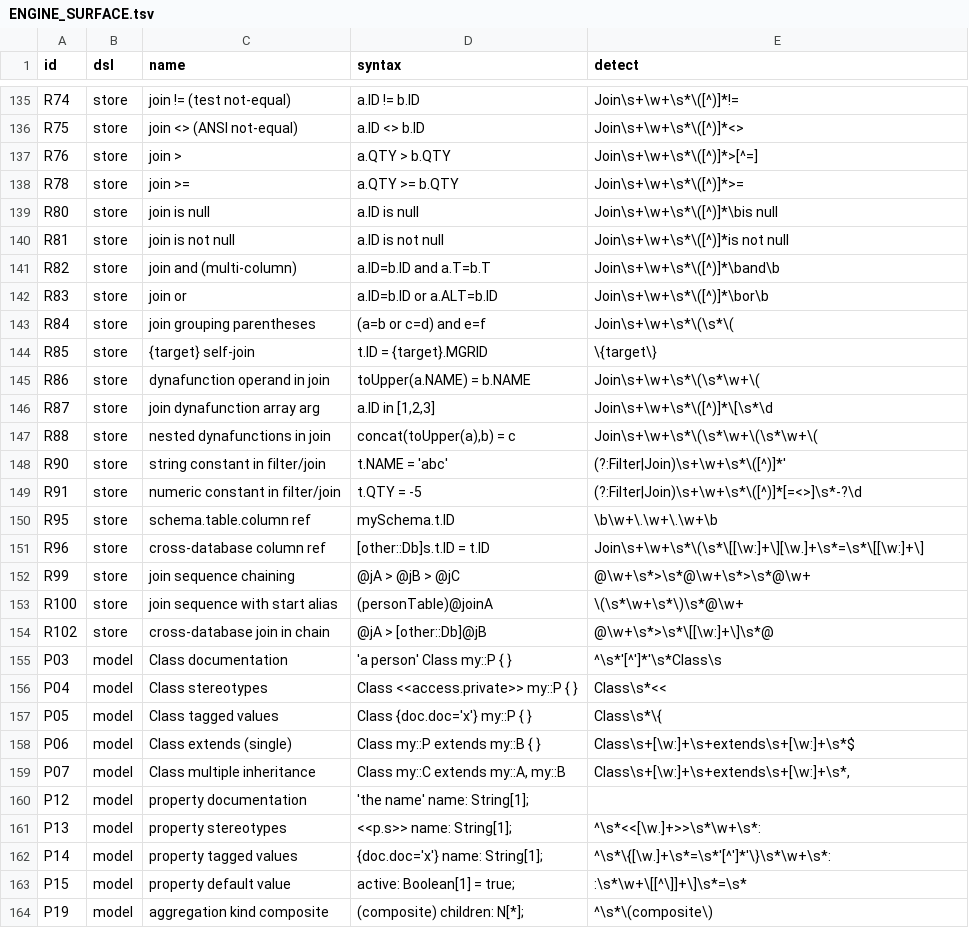
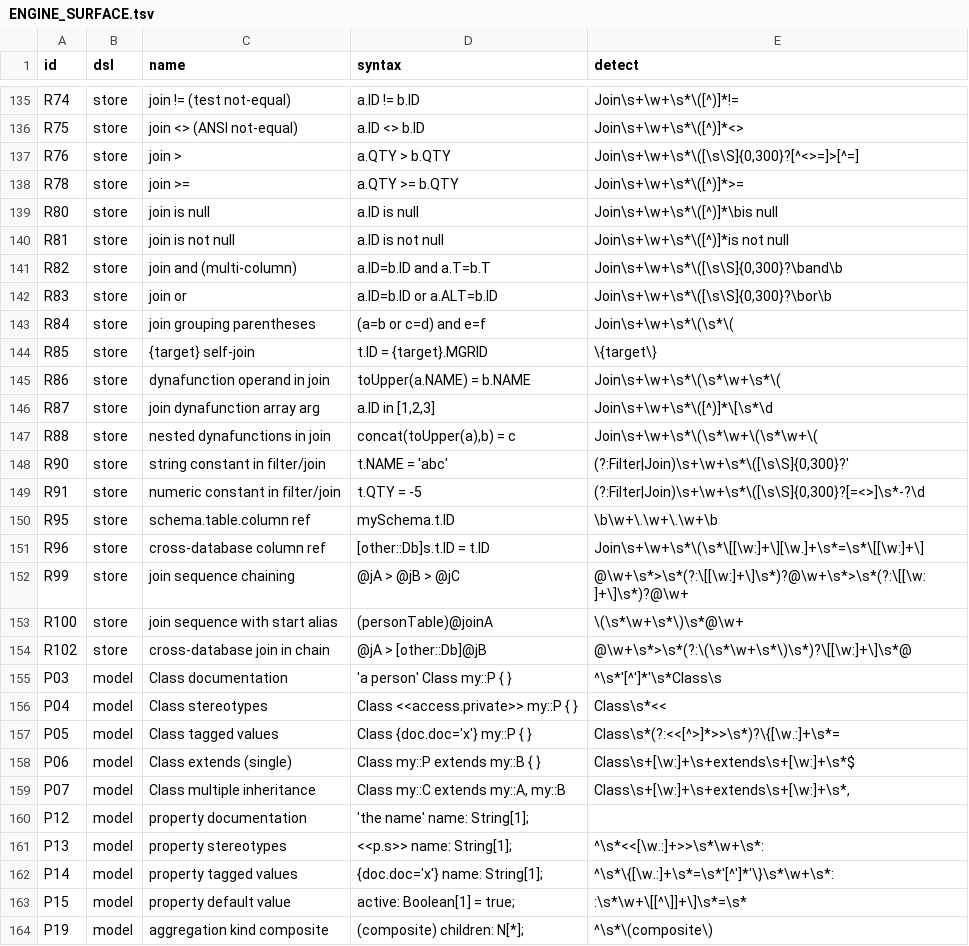
Before and after one commit to kevin-m-knight-gs/legend-lite, a TSV file: docs/ENGINE_SURFACE.tsv, drawn as a sheet; only a part is shown, gaps mark what is left out; the diff covers the shown part only.

Commit message:
Burndown tranche 6 (joins, primitives): 200 -> 218 of 263
  surface  218 present, 31 absent, 14 not detectable, of 263
  store    60 -> 70 of 72     model  36 -> 44 of 51
  suite    251 tests, 230 passed, 0 unexpected

Every remaining join-condition form -- >=, is null, is not null, a signed numeric
constant, an array argument, nested dynafunctions, a three-link chain, a
cross-database hop -- plus stereotypes and tagged values on a Table, a typed store
include, and the primitives the corpus never wrote: Decimal, Number, Date, Byte
and a precise primitive carrying its own parameters.

Decimal and Number are not spellings of Float. Number is the abstract supertype of
both, and a corpus using only Float cannot tell whether anything downstream
distinguishes them.

TWELVE DETECTION PATTERNS WERE WRONG, and fixing them moved six constructs from
absent to present that the corpus already had. A scoreboard that under-reports is
the same failure as one that flatters, pointed the other way: it sends you to
build something that exists. The causes were mundane and worth naming -- a
stereotype path contains `::` and the pattern allowed only `[\w.]`; a tagged-value
brace follows the stereotypes rather than the keyword; and a join condition spans
lines and nests parentheses, so `[^)]*` stopped at the first inner `)` and missed
every `or` and every chained hop.

THREE MORE GRAMMAR FACTS, each found by being rejected:

  the array argument is the CALL form `in(x, [1,2,3])`; the infix `x in [1,2,3]`
  that reads naturally does not parse

  F33 EXTENDS BEYOND THE RELATIONAL GRAMMAR. DomainParserGrammar declares
  `classDefinition: documentation? CLASS ...` in the same shape, and a leading
  string on a Class is rejected there too, in both string forms. The documentation
  slot is declared across DSLs and writable in none of them.

  a boolean-valued CALL may be the whole predicate -- `in(x, [1,2]) and ...` --
  rather than one side of a comparison. The condition parser required an operator
  after every operand, so such a join was a parse error rather than a join.

```diff
--- a/docs/ENGINE_SURFACE.tsv
+++ b/docs/ENGINE_SURFACE.tsv
@@ -136,3 +136,3 @@ R74	store	join != (test not-equal)	a.ID != b.ID	Join\s+\w+\s*\([^)]*!=
 R75	store	join <> (ANSI not-equal)	a.ID <> b.ID	Join\s+\w+\s*\([^)]*<>
-R76	store	join >	a.QTY > b.QTY	Join\s+\w+\s*\([^)]*>[^=]
+R76	store	join >	a.QTY > b.QTY	Join\s+\w+\s*\([\s\S]{0,300}?[^<>=]>[^=]
 R78	store	join >=	a.QTY >= b.QTY	Join\s+\w+\s*\([^)]*>=
@@ -140,19 +140,19 @@ R80	store	join is null	a.ID is null	Join\s+\w+\s*\([^)]*\bis null
 R81	store	join is not null	a.ID is not null	Join\s+\w+\s*\([^)]*is not null
-R82	store	join and (multi-column)	a.ID=b.ID and a.T=b.T	Join\s+\w+\s*\([^)]*\band\b
-R83	store	join or	a.ID=b.ID or a.ALT=b.ID	Join\s+\w+\s*\([^)]*\bor\b
+R82	store	join and (multi-column)	a.ID=b.ID and a.T=b.T	Join\s+\w+\s*\([\s\S]{0,300}?\band\b
+R83	store	join or	a.ID=b.ID or a.ALT=b.ID	Join\s+\w+\s*\([\s\S]{0,300}?\bor\b
 R84	store	join grouping parentheses	(a=b or c=d) and e=f	Join\s+\w+\s*\(\s*\(
 R85	store	{target} self-join	t.ID = {target}.MGRID	\{target\}
-R86	store	dynafunction operand in join	toUpper(a.NAME) = b.NAME	Join\s+\w+\s*\(\s*\w+\(
+R86	store	dynafunction operand in join	toUpper(a.NAME) = b.NAME	Join\s+\w+\s*\(\s*\w+\s*\(
 R87	store	join dynafunction array arg	a.ID in [1,2,3]	Join\s+\w+\s*\([^)]*\[\s*\d
 R88	store	nested dynafunctions in join	concat(toUpper(a),b) = c	Join\s+\w+\s*\(\s*\w+\(\s*\w+\(
-R90	store	string constant in filter/join	t.NAME = 'abc'	(?:Filter|Join)\s+\w+\s*\([^)]*'
-R91	store	numeric constant in filter/join	t.QTY = -5	(?:Filter|Join)\s+\w+\s*\([^)]*[=<>]\s*-?\d
+R90	store	string constant in filter/join	t.NAME = 'abc'	(?:Filter|Join)\s+\w+\s*\([\s\S]{0,300}?'
+R91	store	numeric constant in filter/join	t.QTY = -5	(?:Filter|Join)\s+\w+\s*\([\s\S]{0,300}?[=<>]\s*-?\d
 R95	store	schema.table.column ref	mySchema.t.ID	\b\w+\.\w+\.\w+\b
 R96	store	cross-database column ref	[other::Db]s.t.ID = t.ID	Join\s+\w+\s*\(\s*\[[\w:]+\][\w.]+\s*=\s*\[[\w:]+\]
-R99	store	join sequence chaining	@jA > @jB > @jC	@\w+\s*>\s*@\w+\s*>\s*@\w+
+R99	store	join sequence chaining	@jA > @jB > @jC	@\w+\s*>\s*(?:\[[\w:]+\]\s*)?@\w+\s*>\s*(?:\[[\w:]+\]\s*)?@\w+
 R100	store	join sequence with start alias	(personTable)@joinA	\(\s*\w+\s*\)\s*@\w+
-R102	store	cross-database join in chain	@jA > [other::Db]@jB	@\w+\s*>\s*\[[\w:]+\]\s*@
+R102	store	cross-database join in chain	@jA > [other::Db]@jB	@\w+\s*>\s*(?:\(\s*\w+\s*\)\s*)?\[[\w:]+\]\s*@
 P03	model	Class documentation	'a person' Class my::P { }	^\s*'[^']*'\s*Class\s
 P04	model	Class stereotypes	Class <<access.private>> my::P { }	Class\s*<<
-P05	model	Class tagged values	Class {doc.doc='x'} my::P { }	Class\s*\{
+P05	model	Class tagged values	Class {doc.doc='x'} my::P { }	Class\s*(?:<<[^>]*>>\s*)?\{[\w.:]+\s*=
 P06	model	Class extends (single)	Class my::P extends my::B { }	Class\s+[\w:]+\s+extends\s+[\w:]+\s*$
@@ -160,4 +160,4 @@ P07	model	Class multiple inheritance	Class my::C extends my::A, my::B	Class\s+[\
 P12	model	property documentation	'the name' name: String[1];	
-P13	model	property stereotypes	<<p.s>> name: String[1];	^\s*<<[\w.]+>>\s*\w+\s*:
-P14	model	property tagged values	{doc.doc='x'} name: String[1];	^\s*\{[\w.]+\s*=\s*'[^']*'\}\s*\w+\s*:
+P13	model	property stereotypes	<<p.s>> name: String[1];	^\s*<<[\w.:]+>>\s*\w+\s*:
+P14	model	property tagged values	{doc.doc='x'} name: String[1];	^\s*\{[\w.:]+\s*=\s*'[^']*'\}\s*\w+\s*:
 P15	model	property default value	active: Boolean[1] = true;	:\s*\w+\[[^\]]+\]\s*=\s*
```
Also changed, not shown: 1 edited cell elsewhere in this file, 9 other files.
